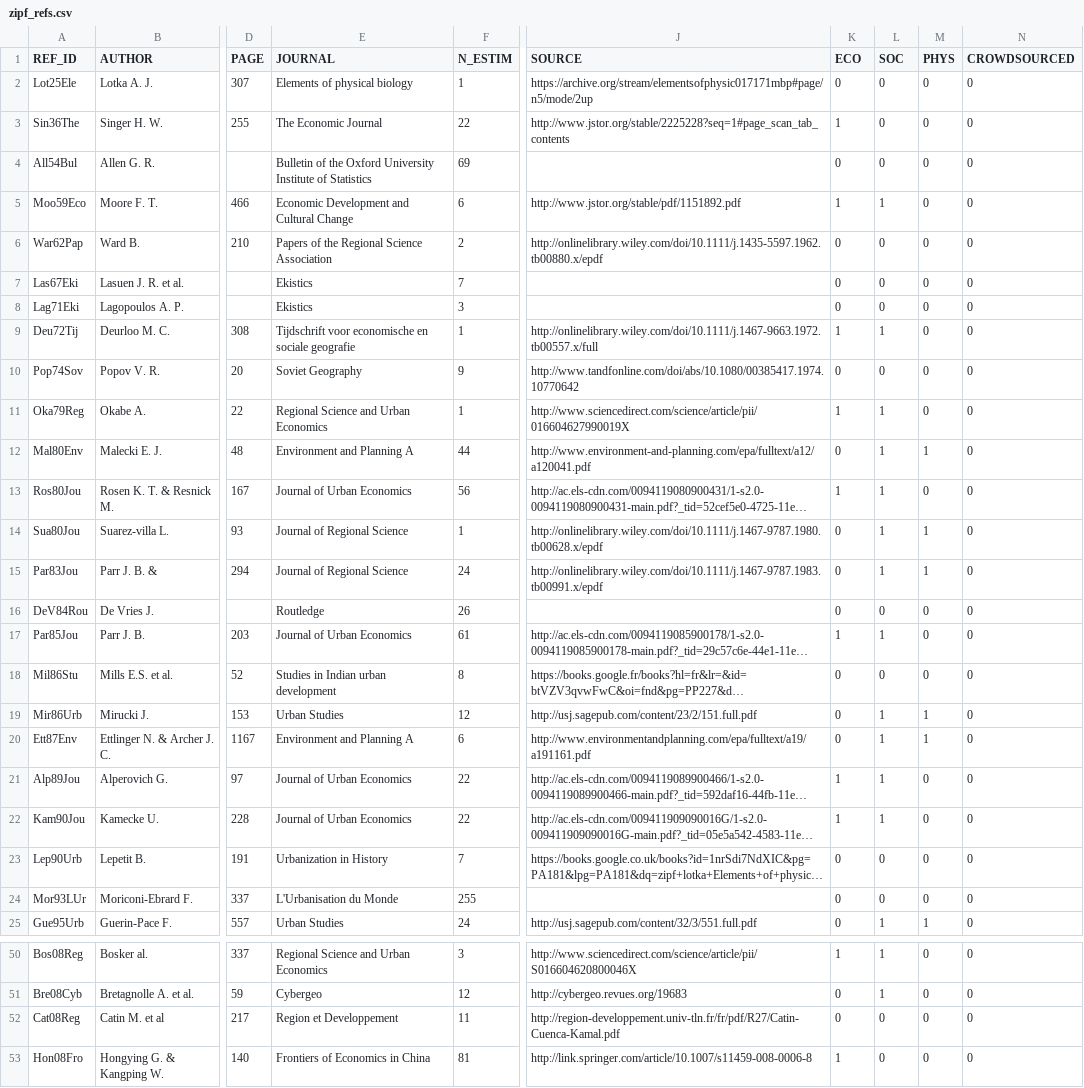
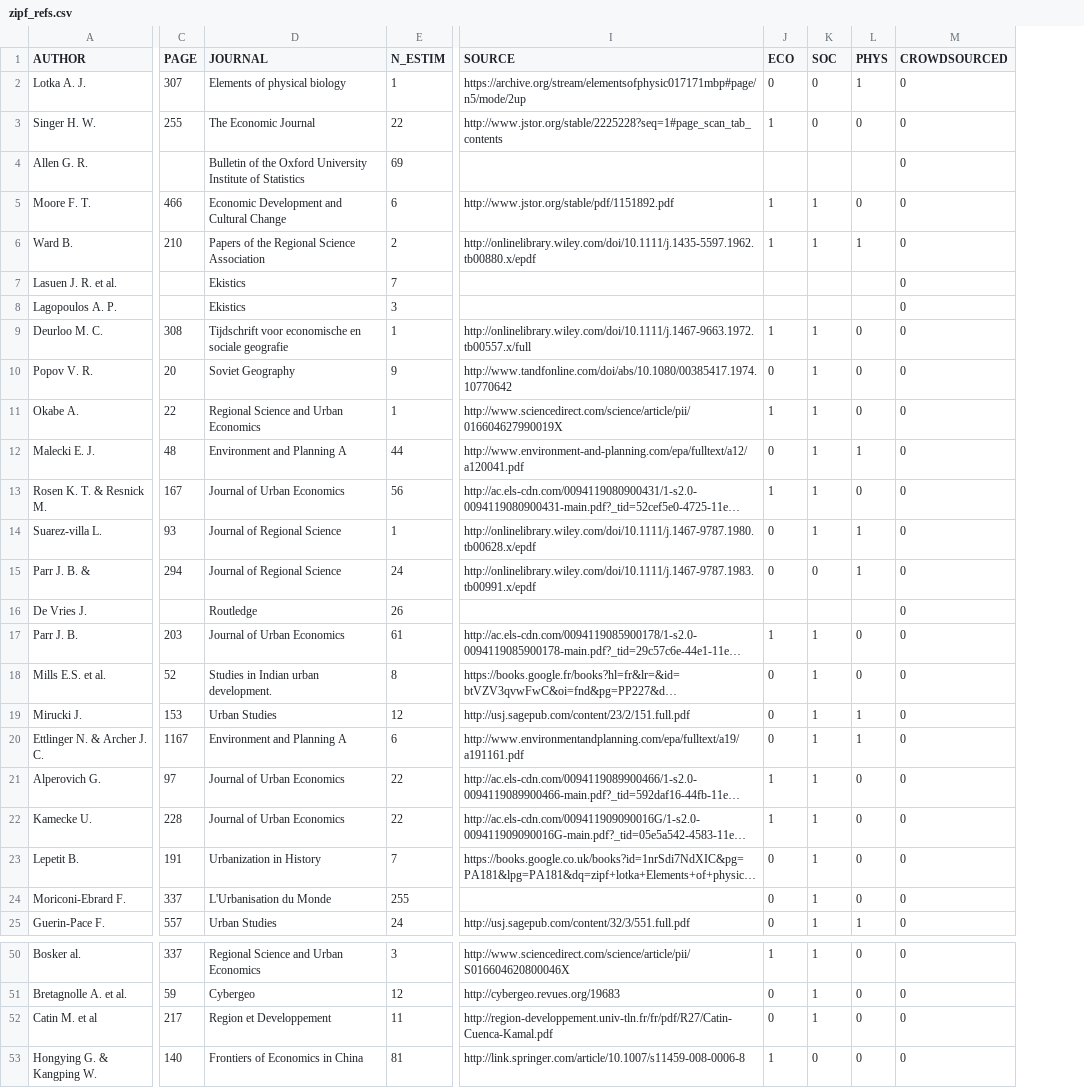
Before and after one commit to ClementineCttn/MetaZipf, a CSV file: data/zipf_refs.csv, drawn as a sheet; only a part is shown, gaps mark what is left out; long unchanged cells end in …; removed rows and columns are numbered as before the commit, all else as after; the diff covers the shown part only; the diff names each change by its address in the sheet, - before the commit and + after, or states it on an @@ line.

```diff
--- a/data/zipf_refs.csv
+++ b/data/zipf_refs.csv
-column A (REF_ID), rows 2-25: Lot25Ele | Sin36The | All54Bul | Moo59Eco | War62Pap | Las67Eki | Lag71Eki | Deu72Tij | Pop74Sov | Oka79Reg | Mal80Env | Ros80Jou | Sua80Jou | Par83Jou | DeV84Rou | Par85Jou | Mil86Stu | Mir86Urb | Ett87Env | Alp89Jou | Kam90Jou | Lep90Urb | Mor93LUr | Gue95Urb; rows 50-53: Bos08Reg | Bre08Cyb | Cat08Reg | Hon08Fro
-L2 (PHYS): 0
+L2 (PHYS): 1
-J4 (ECO): 0
+J4 (ECO): (empty)
-K4 (SOC): 0
+K4 (SOC): (empty)
-L4 (PHYS): 0
+L4 (PHYS): (empty)
-J6 (ECO): 0
+J6 (ECO): 1
-K6 (SOC): 0
+K6 (SOC): 1
-L6 (PHYS): 0
+L6 (PHYS): 1
-J7:J8 (ECO): 0
+J7:J8 (ECO): (empty)
-K7:K8 (SOC): 0
+K7:K8 (SOC): (empty)
-L7:L8 (PHYS): 0
+L7:L8 (PHYS): (empty)
-K10 (SOC): 0
+K10 (SOC): 1
-K15 (SOC): 1
+K15 (SOC): 0
-J16 (ECO): 0
+J16 (ECO): (empty)
-K16 (SOC): 0
+K16 (SOC): (empty)
-L16 (PHYS): 0
+L16 (PHYS): (empty)
-D18 (JOURNAL): Studies in Indian urban development
+D18 (JOURNAL): Studies in Indian urban development.
-K18 (SOC): 0
+K18 (SOC): 1
-K23:K24 (SOC): 0
+K23:K24 (SOC): 1
-K52 (SOC): 0
+K52 (SOC): 1
```
Also changed, not shown: 1 removed row and 26 edited cells elsewhere in this file, 1 other file.
